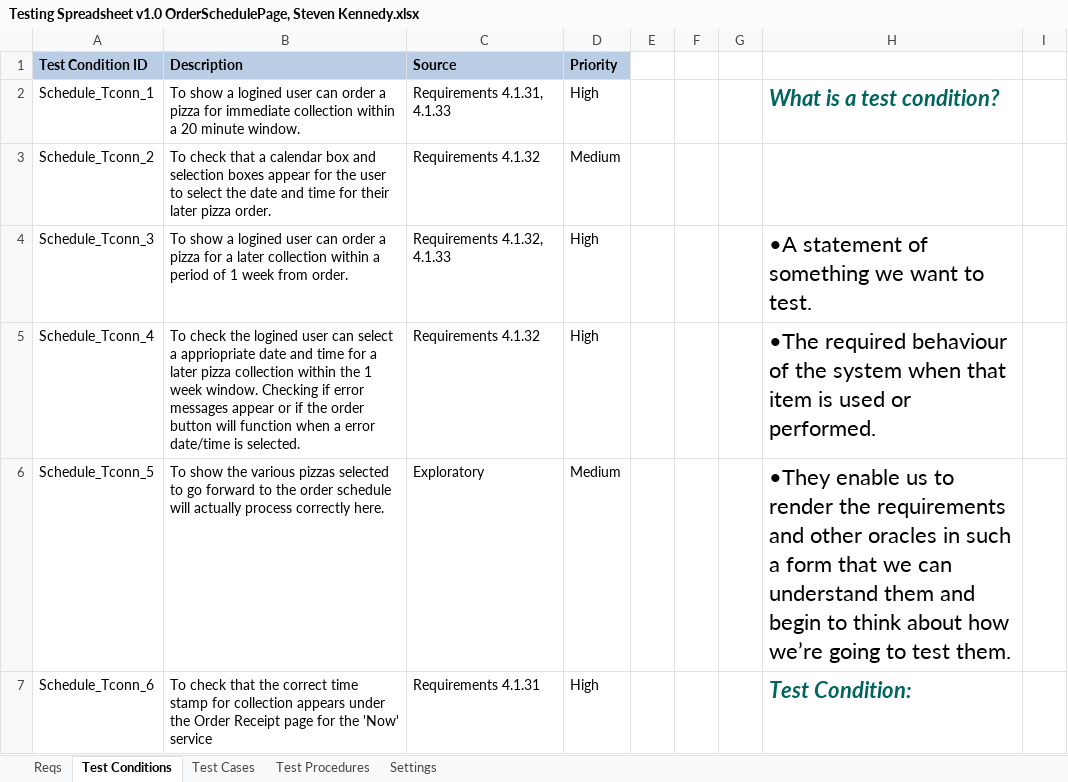
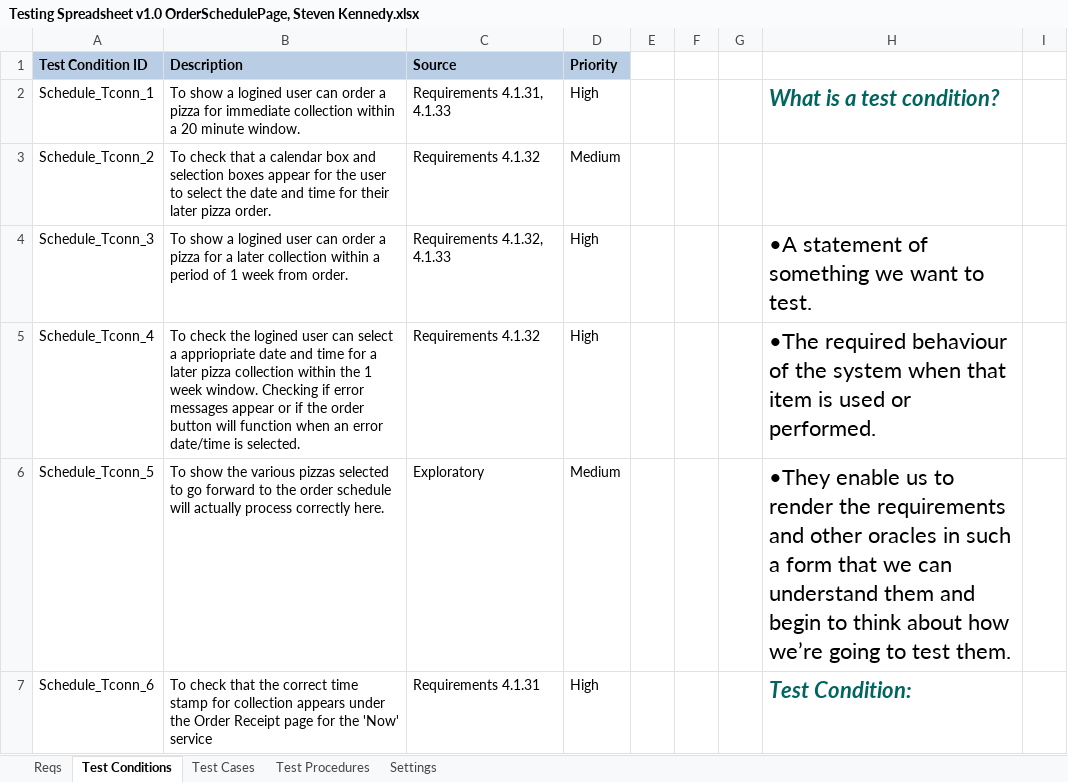
Before and after one commit to KevinOHare/Software-Testing-And-Verification, an Excel workbook: Testing Spreadsheet v1.0 OrderSchedulePage, Steven Kennedy.xlsx, sheet Test Conditions, drawn as a sheet; only a part is shown; values as stored, in another font and other column widths than the file's, no borders; the diff names each change by its address in the sheet, - before the commit and + after, or states it on an @@ line.

```diff
--- a/Testing Spreadsheet v1.0 OrderSchedulePage, Steven Kennedy.xlsx (sheet Test Conditions)
+++ b/Testing Spreadsheet v1.0 OrderSchedulePage, Steven Kennedy.xlsx (sheet Test Conditions)
-B5 (Description): …function when a error date/time…
+B5 (Description): …function when an error date/time…
```
Also changed, not shown: sheet Test Cases, charts or pictures, Final report/Testing report metrics.xlsx, 2 other files.
